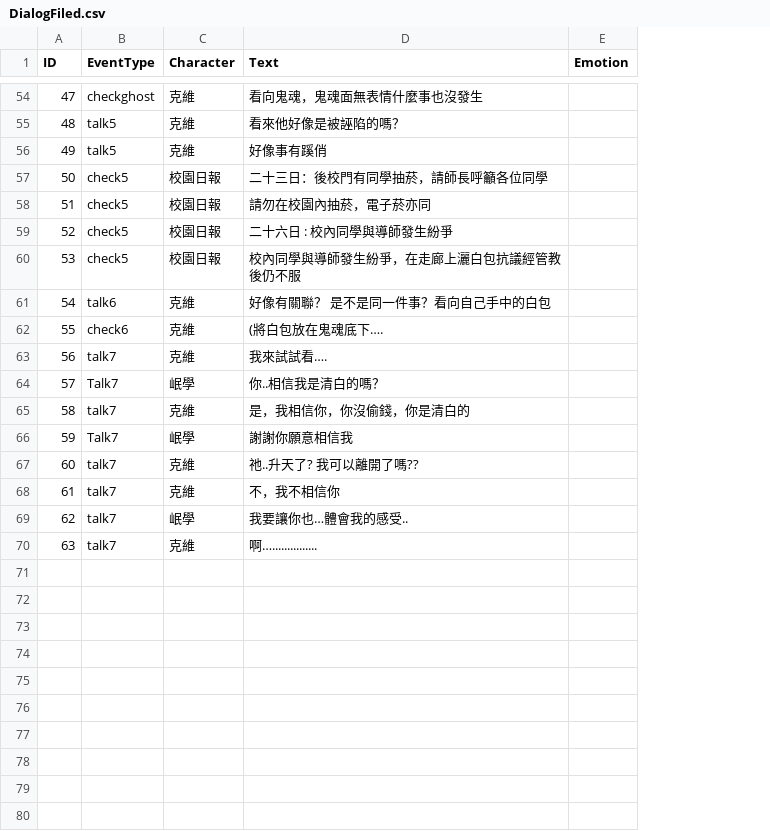
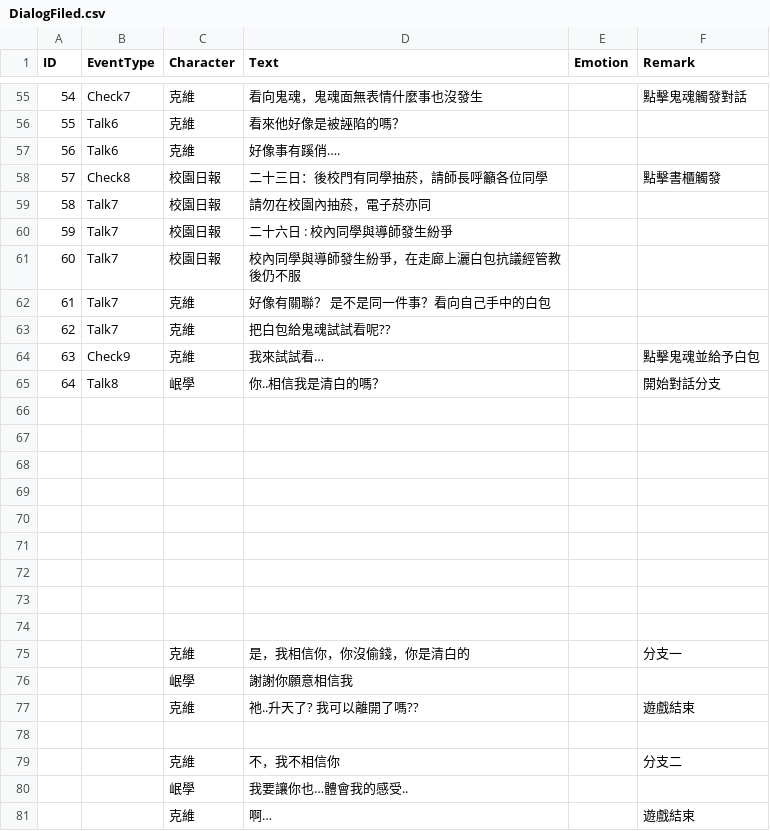
Before and after one commit to terry811105/Unity2DGame-GetOutTheSchool, a CSV file: Assets/Resources/DialogFiled.csv, drawn as a sheet; only a part is shown, gaps mark what is left out; removed rows and columns are numbered as before the commit, all else as after; the diff covers the shown part only; the diff names each change by its address in the sheet, - before the commit and + after, or states it on an @@ line.

```diff
--- a/Assets/Resources/DialogFiled.csv
+++ b/Assets/Resources/DialogFiled.csv
+column F (Remark), rows 55-58: 點擊鬼魂觸發對話 |  |  | 點擊書櫃觸發; rows 64-65: 點擊鬼魂並給予白包 | 開始對話分支; rows 75-77: 分支一 |  | 遊戲結束; row 79: 分支二
@@ column A (ID) renumbered between rows 11 and 80 @@
-B55 (EventType): checkghost
+B55 (EventType): Check7
-B56:B57 (EventType): talk5
+B56:B57 (EventType): Talk6
-D57 (Text): 好像事有蹊俏
+D57 (Text): 好像事有蹊俏….
-B58 (EventType): check5
+B58 (EventType): Check8
-B59:B61 (EventType): check5
+B59:B61 (EventType): Talk7
-B62 (EventType): talk6
+B62 (EventType): Talk7
-row 62: 55 | check6 | 克維 | (將白包放在鬼魂底下….
+row 63: 62 | Talk7 | 克維 | 把白包給鬼魂試試看呢??
-B64 (EventType): talk7
+B64 (EventType): Check9
-D64 (Text): 我來試試看….
+D64 (Text): 我來試試看…
-B65 (EventType): Talk7
+B65 (EventType): Talk8
+row 66: (empty)
+row 67: (empty)
+row 68: (empty)
+row 69: (empty)
+row 70: (empty)
+row 71: (empty)
+row 72: (empty)
+row 73: (empty)
+row 74: (empty)
-B75 (EventType): talk7
+B75 (EventType): (empty)
-B76 (EventType): Talk7
+B76 (EventType): (empty)
-B77 (EventType): talk7
+B77 (EventType): (empty)
+row 78: (empty)
-B79:B80 (EventType): talk7
+B79:B80 (EventType): (empty)
-row 70: 63 | talk7 | 克維 | 啊…...............
+row 81:  |  | 克維 | 啊… |  | 遊戲結束
```
Also changed, not shown: 2 added rows, 1 removed row and 39 edited cells elsewhere in this file.
